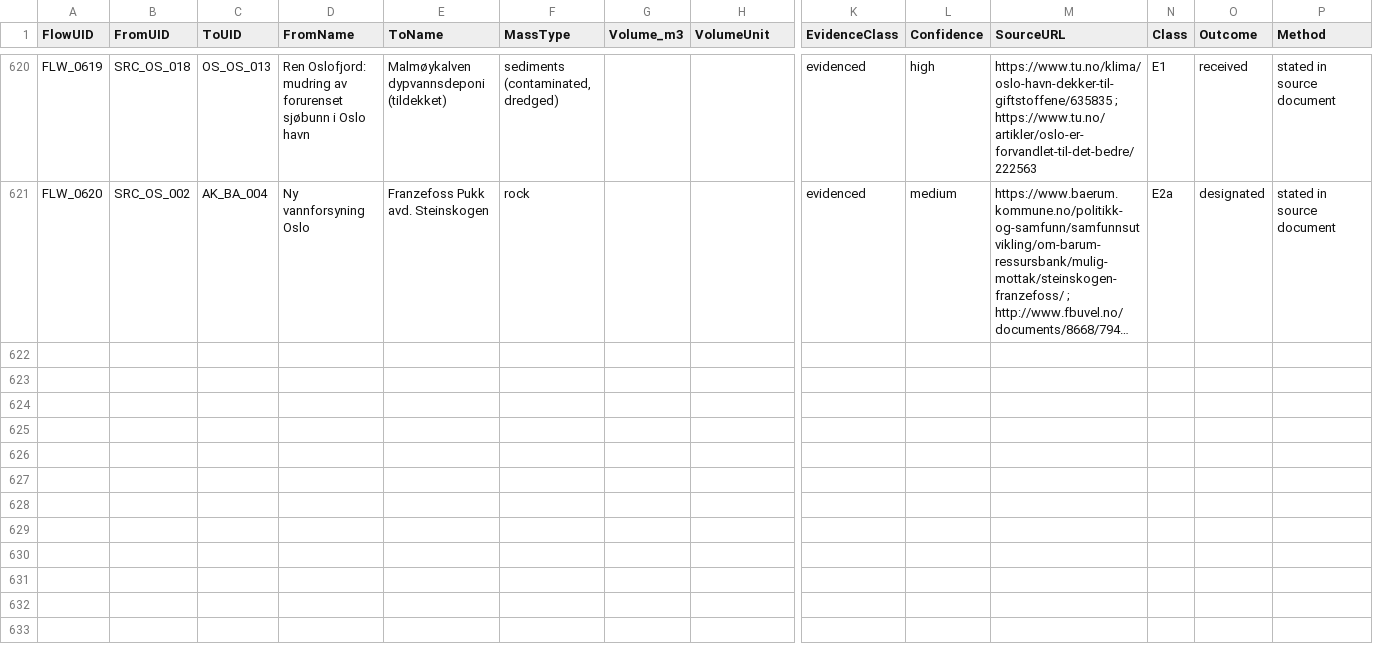
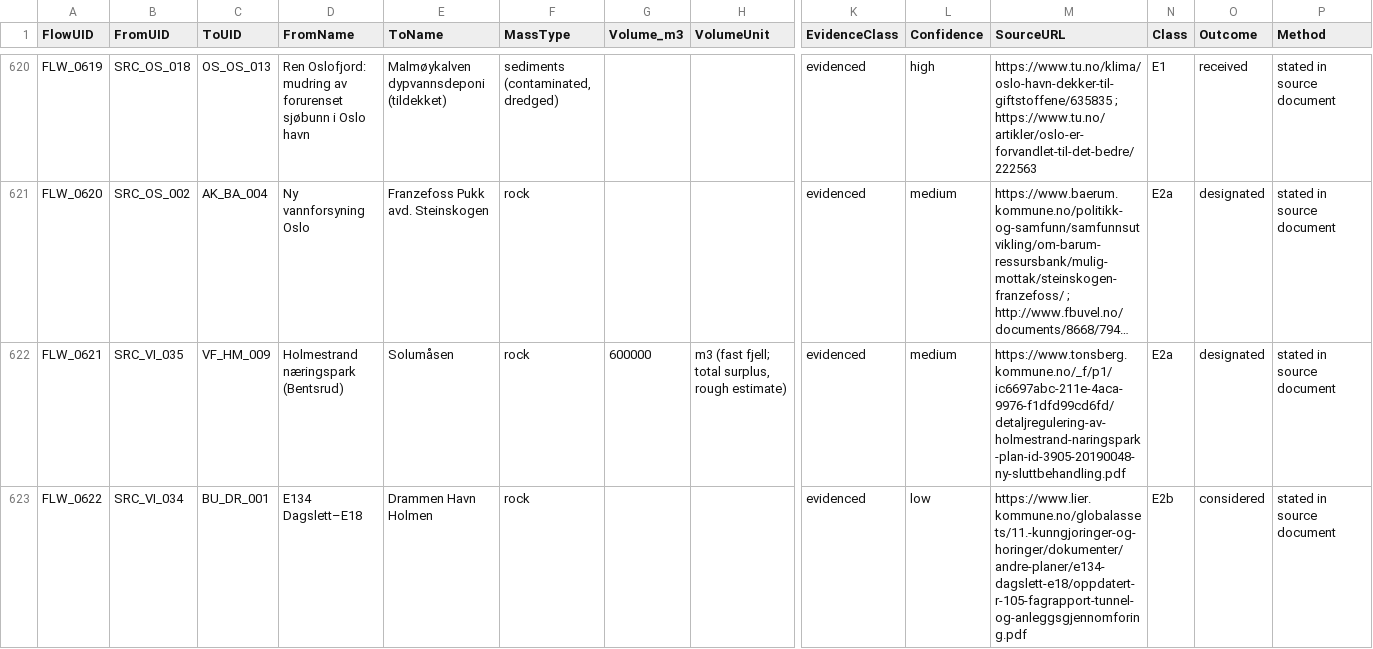
Before and after one commit to boundarieslab/db_mp, a CSV file: data/flows.csv, drawn as a sheet; only a part is shown, gaps mark what is left out; long unchanged cells end in …; rows hold the shown columns only; the diff names each change by its address in the sheet, - before the commit and + after, or states it on an @@ line.

Commit message:
Plan-area outlines for three new construction projects and two held flows
Outlines from the national plan register for SRC_VI_033 Holmenga Nord,
SRC_VI_035 Holmestrand naeringspark (Bentsrud) and SRC_VI_036 E134
Saggrenda-Elgsjo. Held flows FLW_0621 (Bentsrud to Solumaasen, designated
in the adopted plan) and FLW_0622 (E134 Dagslett-E18 to Drammen Havn,
considered only).

```diff
--- a/data/flows.csv
+++ b/data/flows.csv
+row 622: FLW_0621 | SRC_VI_035 | VF_HM_009 | Holmestrand næringspark (Bentsrud) | Solumåsen | rock | 600000 | m3 (fast fjell; total surplus, rough estimate) | evidenced | medium | https://www.tonsberg.kommune.no/_f/p1/ic6697abc-211e-4aca-9976-f1dfd99cd6fd/detaljregulering-av-holmestrand-naringspark-plan-id-3905-20190048-ny-sluttbehandling.pdf | E2a | designated | stated in source document
+row 623: FLW_0622 | SRC_VI_034 | BU_DR_001 | E134 Dagslett–E18 | Drammen Havn Holmen | rock |  |  | evidenced | low | https://www.lier.kommune.no/globalassets/11.-kunngjoringer-og-horinger/dokumenter/andre-planer/e134-dagslett-e18/oppdatert-r-105-fagrapport-tunnel-og-anleggsgjennomforing.pdf | E2b | considered | stated in source document
```
Also changed, not shown: 3 other files.
